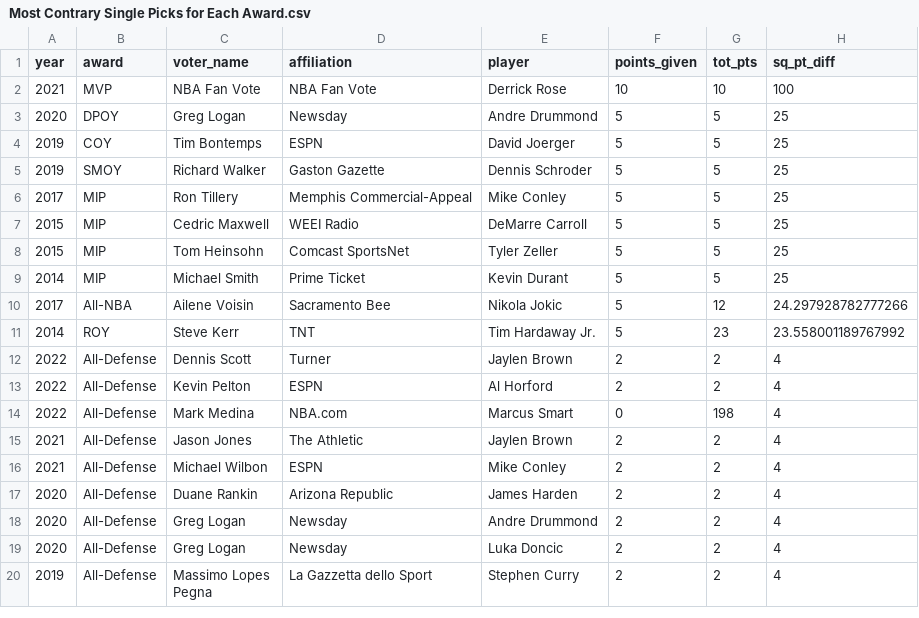
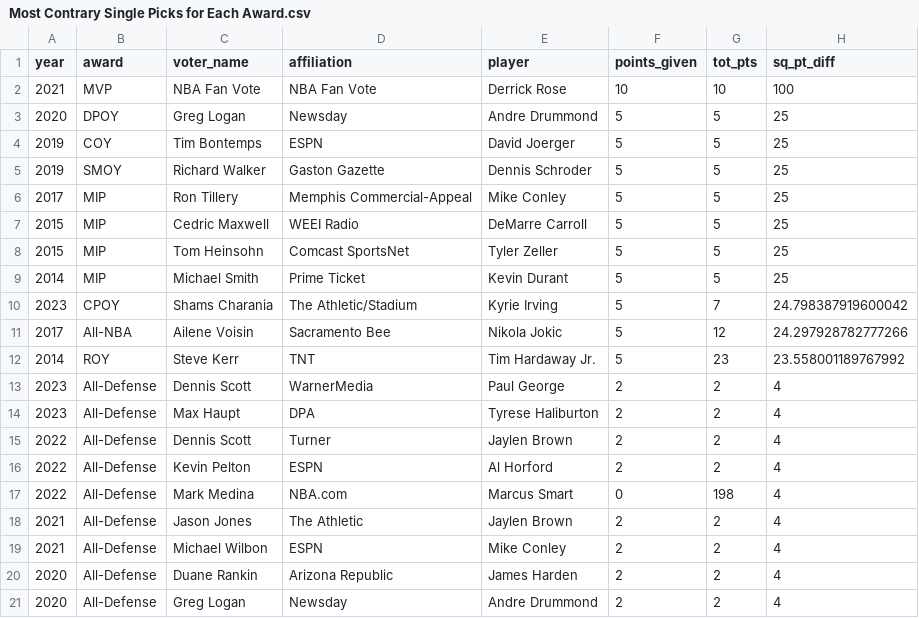
Before and after one commit to sumitrodatta/contrary-awards-voters, a CSV file: Contrary Outputs/Most Contrary Single Picks for Each Award.csv, drawn as a sheet; only a part is shown; the shorter side is filled out with more unchanged rows; the diff names each change by its address in the sheet, - before the commit and + after, or states it on an @@ line.

```diff
--- a/Contrary Outputs/Most Contrary Single Picks for Each Award.csv
+++ b/Contrary Outputs/Most Contrary Single Picks for Each Award.csv
+row 10: 2023 | CPOY | Shams Charania | The Athletic/Stadium | Kyrie Irving | 5 | 7 | 24.798387919600042
+row 13: 2023 | All-Defense | Dennis Scott | WarnerMedia | Paul George | 2 | 2 | 4
+row 14: 2023 | All-Defense | Max Haupt | DPA | Tyrese Haliburton | 2 | 2 | 4
```
Also changed, not shown: Contrary Outputs/Career Contrary Scores.csv, Contrary Outputs/Most Contrary Voter by Year.csv, 5 other files.
